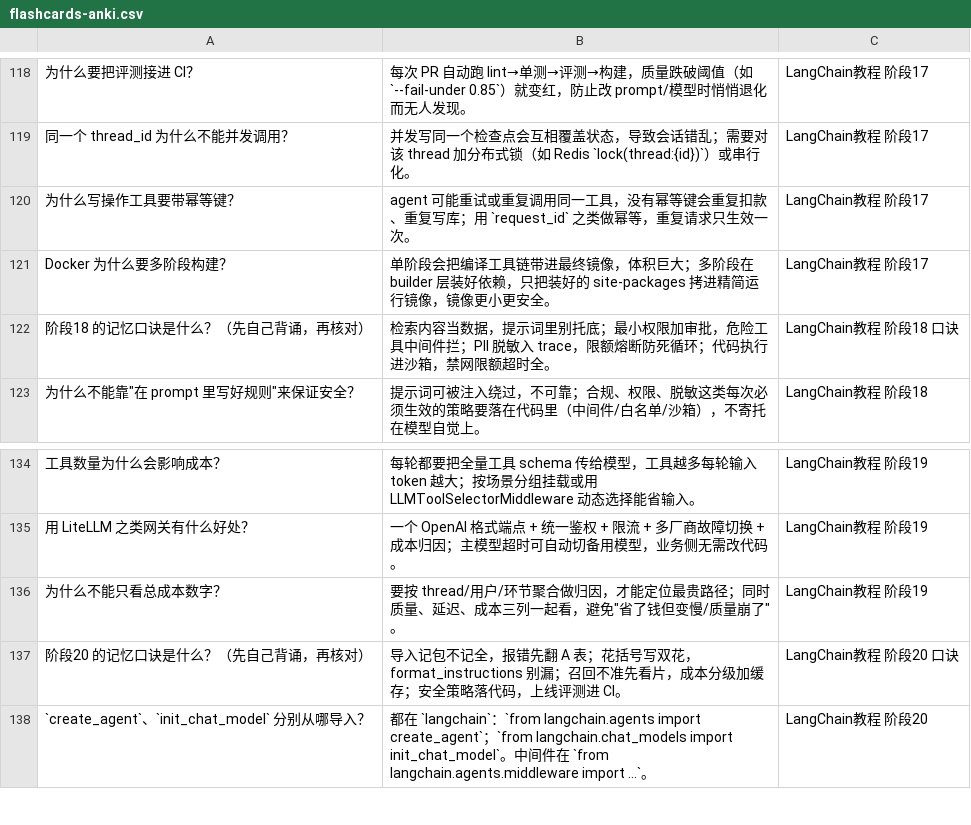
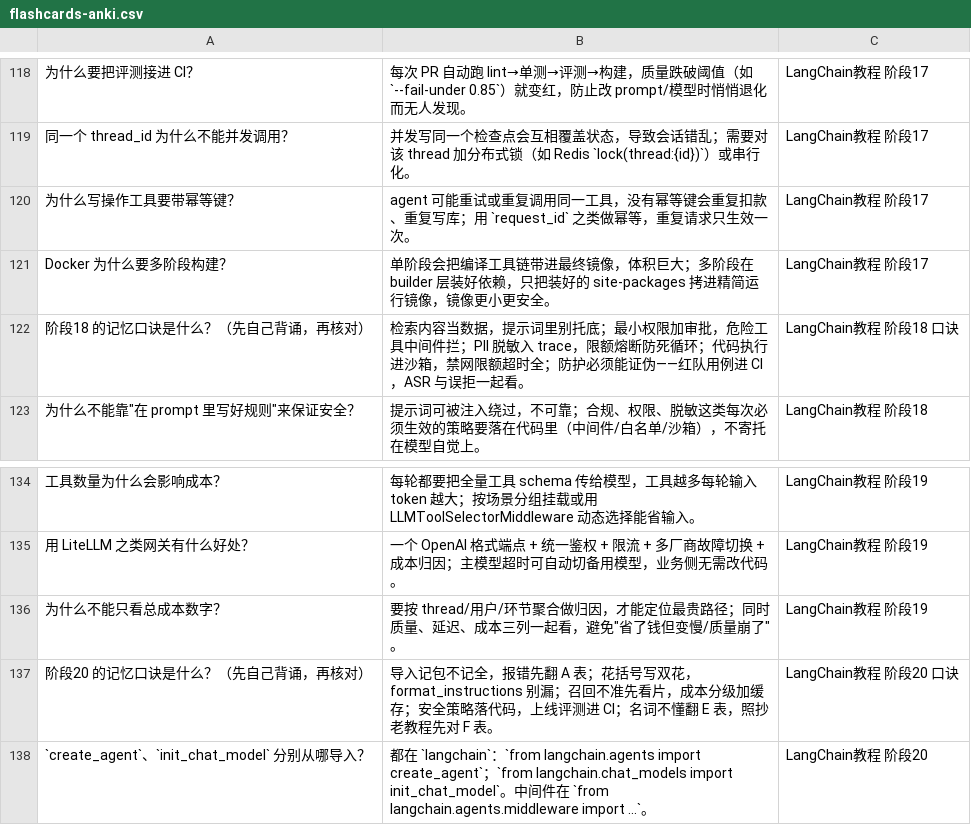
Before and after one commit to shixingxingai/agent-100day, a CSV file: flashcards-anki.csv, drawn as a sheet; only a part is shown, gaps mark what is left out; the diff covers the shown part only.

```diff
--- a/flashcards-anki.csv
+++ b/flashcards-anki.csv
@@ -122 +122 @@
-"阶段18 的记忆口诀是什么？（先自己背诵，再核对）","检索内容当数据，提示词里别托底；最小权限加审批，危险工具中间件拦；PII 脱敏入 trace，限额熔断防死循环；代码执行进沙箱，禁网限额超时全。","LangChain教程 阶段18 口诀"
+阶段18 的记忆口诀是什么？（先自己背诵，再核对）,检索内容当数据，提示词里别托底；最小权限加审批，危险工具中间件拦；PII 脱敏入 trace，限额熔断防死循环；代码执行进沙箱，禁网限额超时全；防护必须能证伪——红队用例进 CI，ASR 与误拒一起看。,LangChain教程 阶段18 口诀
@@ -137 +137 @@
-"阶段20 的记忆口诀是什么？（先自己背诵，再核对）","导入记包不记全，报错先翻 A 表；花括号写双花，format_instructions 别漏；召回不准先看片，成本分级加缓存；安全策略落代码，上线评测进 CI。","LangChain教程 阶段20 口诀"
+阶段20 的记忆口诀是什么？（先自己背诵，再核对）,导入记包不记全，报错先翻 A 表；花括号写双花，format_instructions 别漏；召回不准先看片，成本分级加缓存；安全策略落代码，上线评测进 CI；名词不懂翻 E 表，照抄老教程先对 F 表。,LangChain教程 阶段20 口诀
```
Also changed, not shown: 5 edited cells elsewhere in this file, 27 other files.
